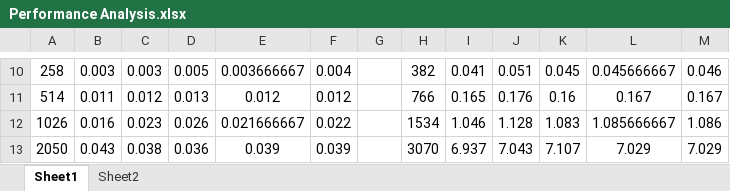
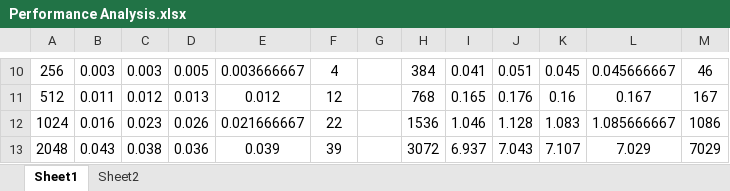
Before and after one commit to nazhimkalam/Algorithms-Course-Work, an Excel workbook: Performance Analysis.xlsx, sheet Sheet1, drawn as a sheet; only a part is shown, gaps mark what is left out; values as stored, in another font and other column widths than the file's, no borders; charts and pictures not drawn; the diff covers the shown part only; the diff names each change by its address in the sheet, - before the commit and + after, or states it on an @@ line.

```diff
--- a/Performance Analysis.xlsx (sheet Sheet1)
+++ b/Performance Analysis.xlsx (sheet Sheet1)
-A10: 258
+A10: 256
-F10: 0.004
+F10: 4
-H10: 382
+H10: 384
-M10: 0.046
+M10: 46
-A11: 514
+A11: 512
-F11: 0.012
+F11: 12
-H11: 766
+H11: 768
-M11: 0.167
+M11: 167
-A12: 1026
+A12: 1024
-F12: 0.022
+F12: 22
-H12: 1534
+H12: 1536
-M12: 1.086
+M12: 1086
-A13: 2050
+A13: 2048
-F13: 0.039
+F13: 39
-H13: 3070
+H13: 3072
-M13: 7.029
+M13: 7029
```
Also changed, not shown: 33 edited cells elsewhere in this sheet, sheet Sheet2, charts or pictures, 3 other files.
